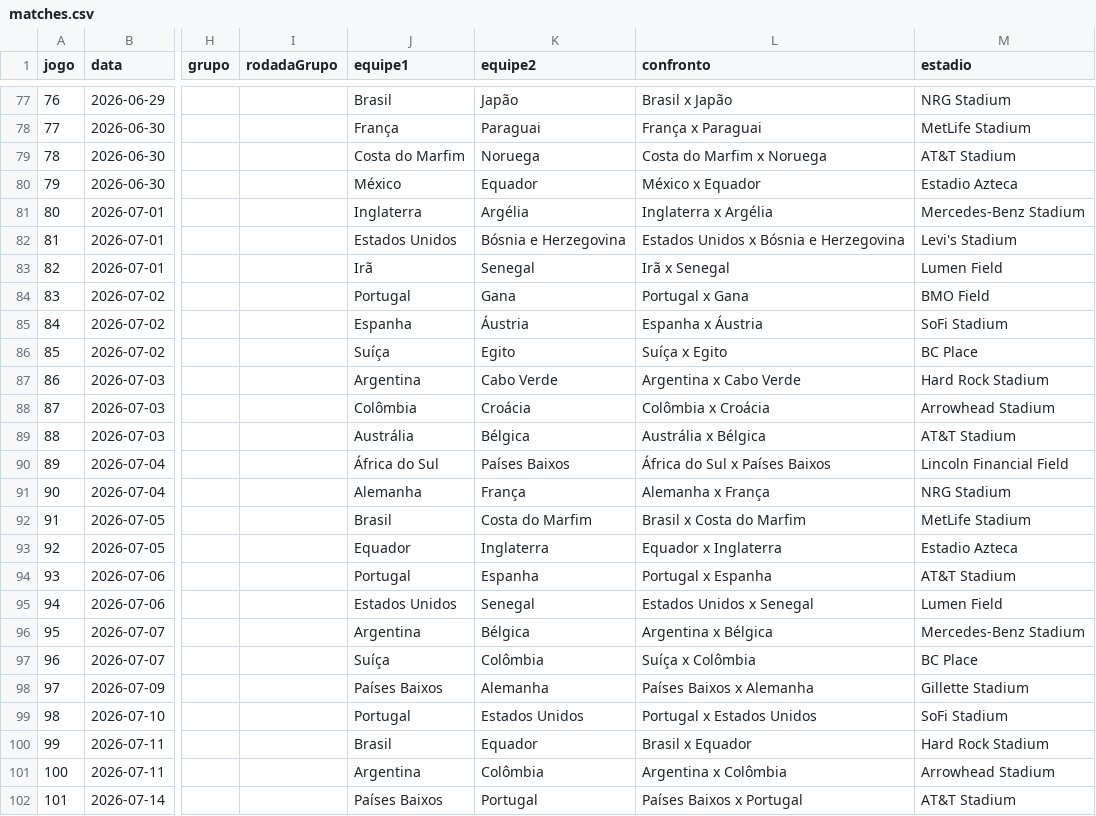
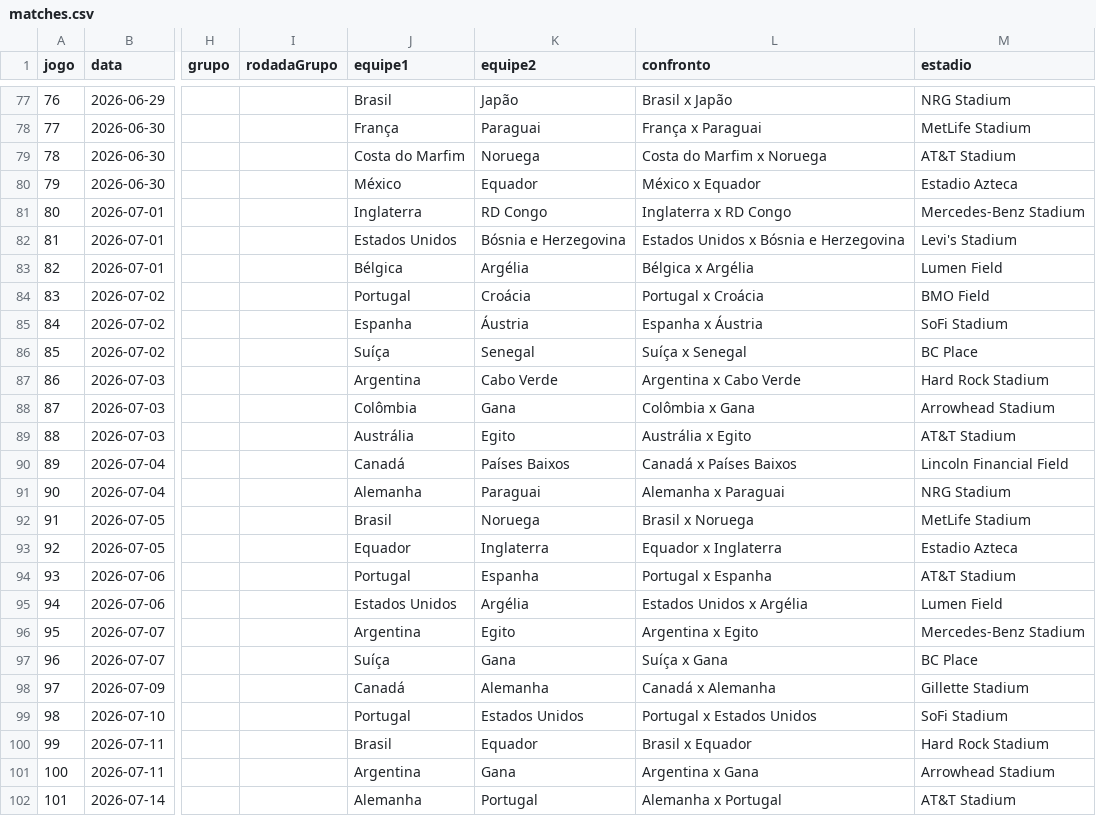
Before and after one commit to Lguirelli/tabela-copa, a CSV file: data/matches.csv, drawn as a sheet; only a part is shown, gaps mark what is left out; the diff covers the shown part only; the diff names each change by its address in the sheet, - before the commit and + after, or states it on an @@ line.

```diff
--- a/data/matches.csv
+++ b/data/matches.csv
-K81 (equipe2): Argélia
+K81 (equipe2): RD Congo
-L81 (confronto): Inglaterra x Argélia
+L81 (confronto): Inglaterra x RD Congo
-J83 (equipe1): Irã
+J83 (equipe1): Bélgica
-K83 (equipe2): Senegal
+K83 (equipe2): Argélia
-L83 (confronto): Irã x Senegal
+L83 (confronto): Bélgica x Argélia
-K84 (equipe2): Gana
+K84 (equipe2): Croácia
-L84 (confronto): Portugal x Gana
+L84 (confronto): Portugal x Croácia
-K86 (equipe2): Egito
+K86 (equipe2): Senegal
-L86 (confronto): Suíça x Egito
+L86 (confronto): Suíça x Senegal
-K88 (equipe2): Croácia
+K88 (equipe2): Gana
-L88 (confronto): Colômbia x Croácia
+L88 (confronto): Colômbia x Gana
-K89 (equipe2): Bélgica
+K89 (equipe2): Egito
-L89 (confronto): Austrália x Bélgica
+L89 (confronto): Austrália x Egito
-J90 (equipe1): África do Sul
+J90 (equipe1): Canadá
-L90 (confronto): África do Sul x Países Baixos
+L90 (confronto): Canadá x Países Baixos
-K91 (equipe2): França
+K91 (equipe2): Paraguai
-L91 (confronto): Alemanha x França
+L91 (confronto): Alemanha x Paraguai
-K92 (equipe2): Costa do Marfim
+K92 (equipe2): Noruega
-L92 (confronto): Brasil x Costa do Marfim
+L92 (confronto): Brasil x Noruega
-K95 (equipe2): Senegal
+K95 (equipe2): Argélia
-L95 (confronto): Estados Unidos x Senegal
+L95 (confronto): Estados Unidos x Argélia
-K96 (equipe2): Bélgica
+K96 (equipe2): Egito
-L96 (confronto): Argentina x Bélgica
+L96 (confronto): Argentina x Egito
-K97 (equipe2): Colômbia
+K97 (equipe2): Gana
-L97 (confronto): Suíça x Colômbia
+L97 (confronto): Suíça x Gana
-J98 (equipe1): Países Baixos
+J98 (equipe1): Canadá
-L98 (confronto): Países Baixos x Alemanha
+L98 (confronto): Canadá x Alemanha
-K101 (equipe2): Colômbia
+K101 (equipe2): Gana
-L101 (confronto): Argentina x Colômbia
+L101 (confronto): Argentina x Gana
-J102 (equipe1): Países Baixos
+J102 (equipe1): Alemanha
-L102 (confronto): Países Baixos x Portugal
+L102 (confronto): Alemanha x Portugal
```
Also changed, not shown: 5 edited cells elsewhere in this file, data/previsoes_modelo.csv, data/rede_neural/dataset_treinamento_rede_neural.csv, 21 other files.
